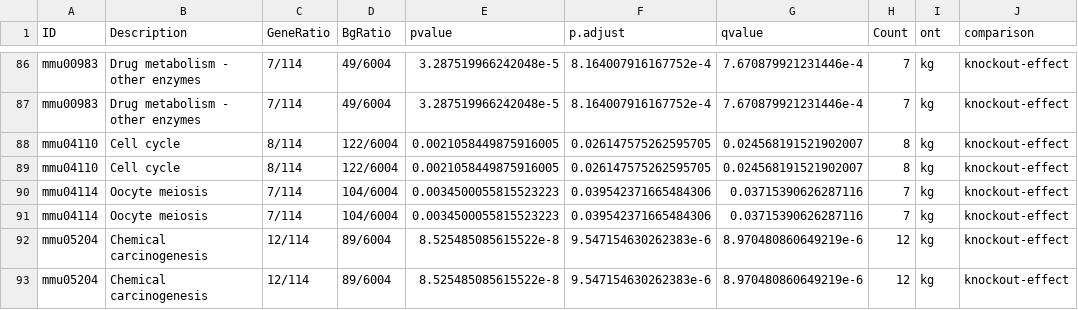
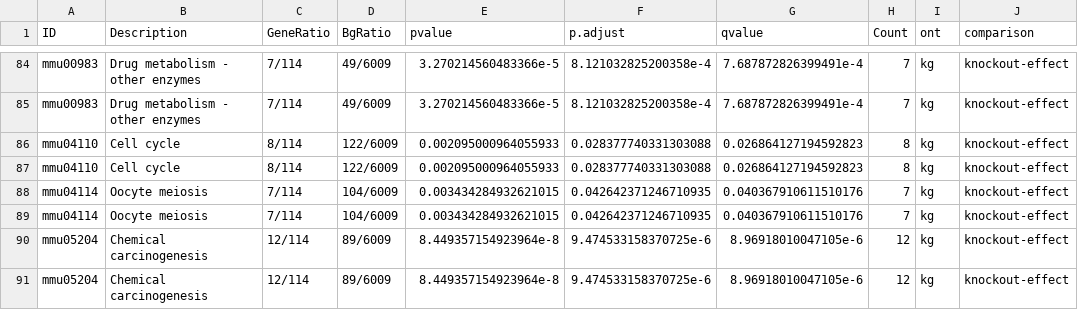
Before and after one commit to hbc/yimlamai-hepatocytes, a CSV file: 2016-08-29_yimlamai/summary/knockout-effect-pathways.csv, drawn as a sheet; only a part is shown, gaps mark what is left out; addresses are those after the commit; the diff covers the shown part only; the diff names each change by its address in the sheet, - before the commit and + after, or states it on an @@ line.

```diff
--- a/2016-08-29_yimlamai/summary/knockout-effect-pathways.csv
+++ b/2016-08-29_yimlamai/summary/knockout-effect-pathways.csv
-D84:D85 (BgRatio): 49/6004
+D84:D85 (BgRatio): 49/6009
-E84:E85 (pvalue): 3.287519966242048e-5
+E84:E85 (pvalue): 3.270214560483366e-5
-F84:F85 (p.adjust): 8.164007916167752e-4
+F84:F85 (p.adjust): 8.121032825200358e-4
-G84:G85 (qvalue): 7.670879921231446e-4
+G84:G85 (qvalue): 7.687872826399491e-4
-D86:D87 (BgRatio): 122/6004
+D86:D87 (BgRatio): 122/6009
-E86:E87 (pvalue): 0.0021058449875916005
+E86:E87 (pvalue): 0.002095000964055933
-F86:F87 (p.adjust): 0.026147575262595705
+F86:F87 (p.adjust): 0.028377740331303088
-G86:G87 (qvalue): 0.024568191521902007
+G86:G87 (qvalue): 0.026864127194592823
-D88:D89 (BgRatio): 104/6004
+D88:D89 (BgRatio): 104/6009
-E88:E89 (pvalue): 0.0034500055815523223
+E88:E89 (pvalue): 0.003434284932621015
-F88:F89 (p.adjust): 0.039542371665484306
+F88:F89 (p.adjust): 0.042642371246710935
-G88:G89 (qvalue): 0.03715390626287116
+G88:G89 (qvalue): 0.040367910611510176
-D90:D91 (BgRatio): 89/6004
+D90:D91 (BgRatio): 89/6009
-E90:E91 (pvalue): 8.525485085615522e-8
+E90:E91 (pvalue): 8.449357154923964e-8
-F90:F91 (p.adjust): 9.547154630262383e-6
+F90:F91 (p.adjust): 9.474533158370725e-6
-G90:G91 (qvalue): 8.970480860649219e-6
+G90:G91 (qvalue): 8.96918010047105e-6
```
Also changed, not shown: 2 removed rows and 64 edited cells elsewhere in this file, 2016-08-29_yimlamai/summary/specific-effect-on-ko-pathways.csv, 2016-08-29_yimlamai/summary/treatment-effect-on-ko-pathways.csv, 17 other files.
